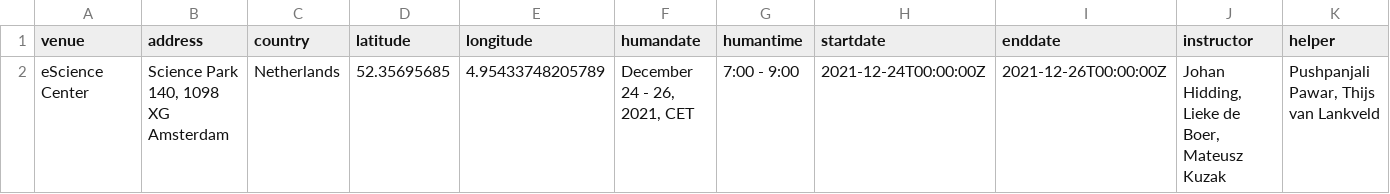
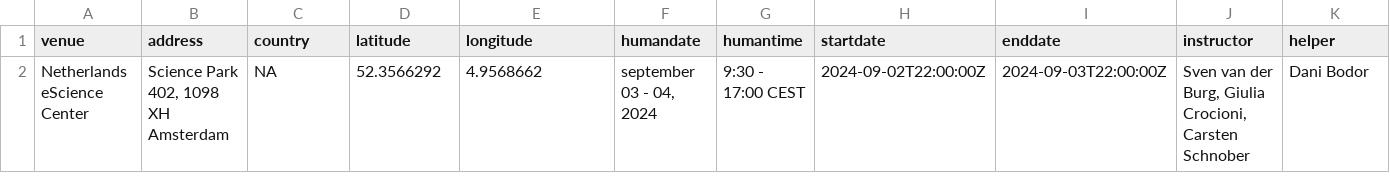
Before and after one commit to esciencecenter-digital-skills/2024-09-03-ds-dl-intro, a CSV file: _data/data.csv, drawn as a sheet; only a part is shown; removed rows and columns are numbered as before the commit, all else as after; rows hold the shown columns only; the diff names each change by its address in the sheet, - before the commit and + after, or states it on an @@ line.

```diff
--- a/_data/data.csv
+++ b/_data/data.csv
-row 2: eScience Center | Science Park 140, 1098 XG Amsterdam | Netherlands | 52.35695685 | 4.95433748205789 | December 24 - 26, 2021, CET | 7:00 - 9:00 | 2021-12-24T00:00:00Z | 2021-12-26T00:00:00Z | Johan Hidding, Lieke de Boer, Mateusz Kuzak | Pushpanjali Pawar, Thijs van Lankveld
+row 2: Netherlands eScience Center | Science Park 402, 1098 XH Amsterdam | NA | 52.3566292 | 4.9568662 | september 03 - 04, 2024 | 9:30 - 17:00 CEST | 2024-09-02T22:00:00Z | 2024-09-03T22:00:00Z | Sven van der Burg, Giulia Crocioni, Carsten Schnober | Dani Bodor
```
Also changed, not shown: 2 other files.
